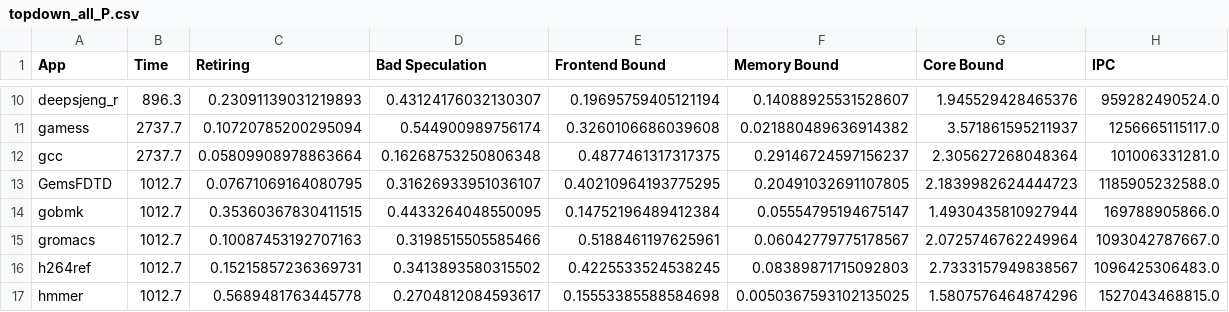
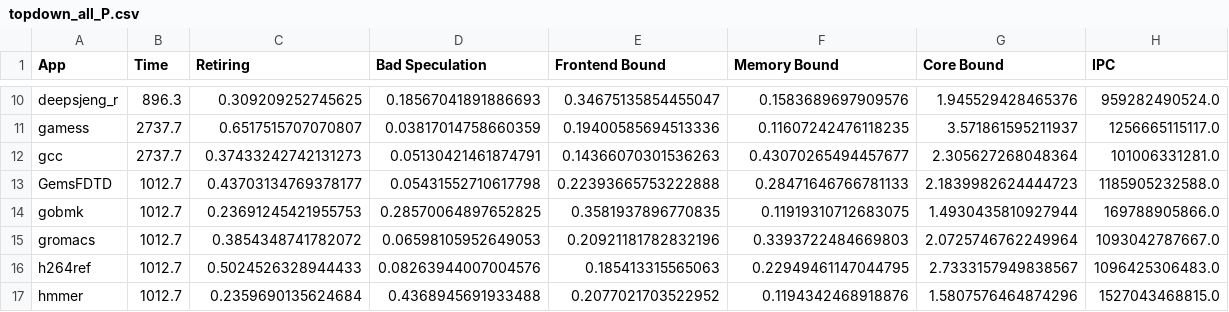
Before and after one commit to DMirVid/repo_tfg, a CSV file: resultados/topdown_all_P.csv, drawn as a sheet; only a part is shown, gaps mark what is left out; the diff covers the shown part only; the diff names each change by its address in the sheet, - before the commit and + after, or states it on an @@ line.

```diff
--- a/resultados/topdown_all_P.csv
+++ b/resultados/topdown_all_P.csv
-C10 (Retiring): 0.23091139031219893
+C10 (Retiring): 0.309209252745625
-D10 (Bad Speculation): 0.43124176032130307
+D10 (Bad Speculation): 0.18567041891886693
-E10 (Frontend Bound): 0.19695759405121194
+E10 (Frontend Bound): 0.34675135854455047
-F10 (Memory Bound): 0.14088925531528607
+F10 (Memory Bound): 0.1583689697909576
-C11 (Retiring): 0.10720785200295094
+C11 (Retiring): 0.6517515707070807
-D11 (Bad Speculation): 0.544900989756174
+D11 (Bad Speculation): 0.03817014758660359
-E11 (Frontend Bound): 0.3260106686039608
+E11 (Frontend Bound): 0.19400585694513336
-F11 (Memory Bound): 0.021880489636914382
+F11 (Memory Bound): 0.11607242476118235
-C12 (Retiring): 0.05809908978863664
+C12 (Retiring): 0.37433242742131273
-D12 (Bad Speculation): 0.16268753250806348
+D12 (Bad Speculation): 0.05130421461874791
-E12 (Frontend Bound): 0.4877461317317375
+E12 (Frontend Bound): 0.14366070301536263
-F12 (Memory Bound): 0.29146724597156237
+F12 (Memory Bound): 0.43070265494457677
-C13 (Retiring): 0.07671069164080795
+C13 (Retiring): 0.43703134769378177
-D13 (Bad Speculation): 0.31626933951036107
+D13 (Bad Speculation): 0.05431552710617798
-E13 (Frontend Bound): 0.40210964193775295
+E13 (Frontend Bound): 0.22393665753222888
-F13 (Memory Bound): 0.20491032691107805
+F13 (Memory Bound): 0.28471646766781133
-C14 (Retiring): 0.35360367830411515
+C14 (Retiring): 0.23691245421955753
-D14 (Bad Speculation): 0.4433264048550095
+D14 (Bad Speculation): 0.28570064897652825
-E14 (Frontend Bound): 0.14752196489412384
+E14 (Frontend Bound): 0.3581937896770835
-F14 (Memory Bound): 0.05554795194675147
+F14 (Memory Bound): 0.11919310712683075
-C15 (Retiring): 0.10087453192707163
+C15 (Retiring): 0.3854348741782072
-D15 (Bad Speculation): 0.3198515505585466
+D15 (Bad Speculation): 0.06598105952649053
-E15 (Frontend Bound): 0.5188461197625961
+E15 (Frontend Bound): 0.20921181782832196
-F15 (Memory Bound): 0.06042779775178567
+F15 (Memory Bound): 0.3393722484669803
-C16 (Retiring): 0.15215857236369731
+C16 (Retiring): 0.5024526328944433
-D16 (Bad Speculation): 0.3413893580315502
+D16 (Bad Speculation): 0.08263944007004576
-E16 (Frontend Bound): 0.4225533524538245
+E16 (Frontend Bound): 0.185413315565063
-F16 (Memory Bound): 0.08389871715092803
+F16 (Memory Bound): 0.22949461147044795
-C17 (Retiring): 0.5689481763445778
+C17 (Retiring): 0.2359690135624684
-D17 (Bad Speculation): 0.2704812084593617
+D17 (Bad Speculation): 0.4368945691933488
-E17 (Frontend Bound): 0.15553385588584698
+E17 (Frontend Bound): 0.2077021703522952
-F17 (Memory Bound): 0.0050367593102135025
+F17 (Memory Bound): 0.1194342468918876
```
Also changed, not shown: 140 edited cells elsewhere in this file, 45 other files.
